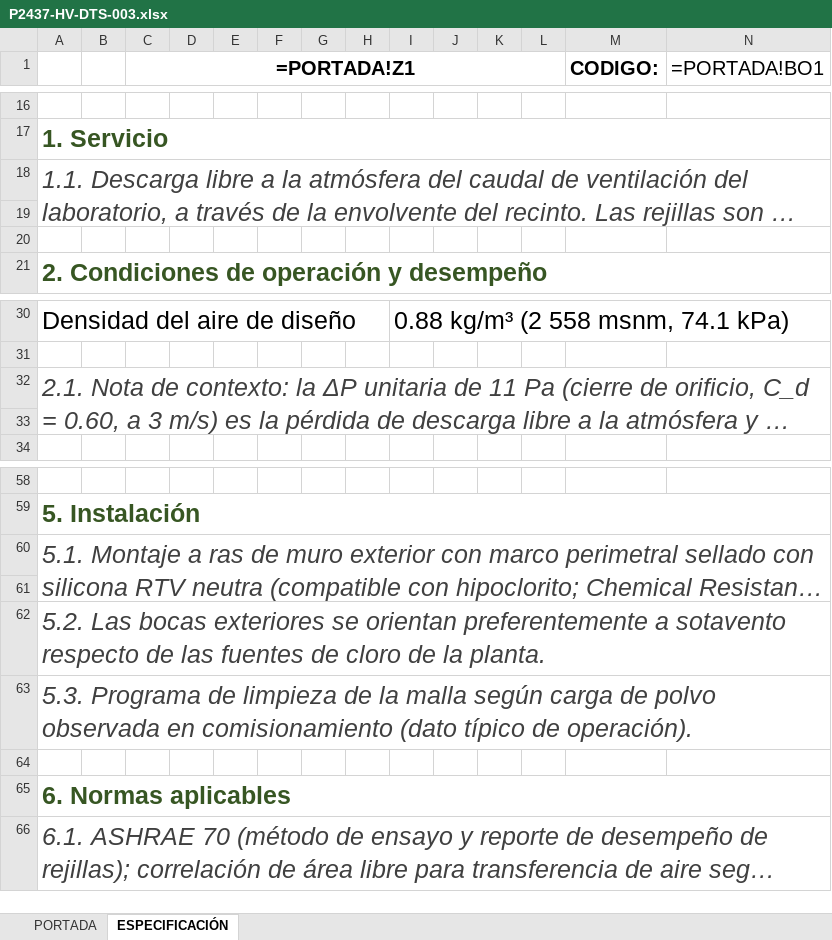
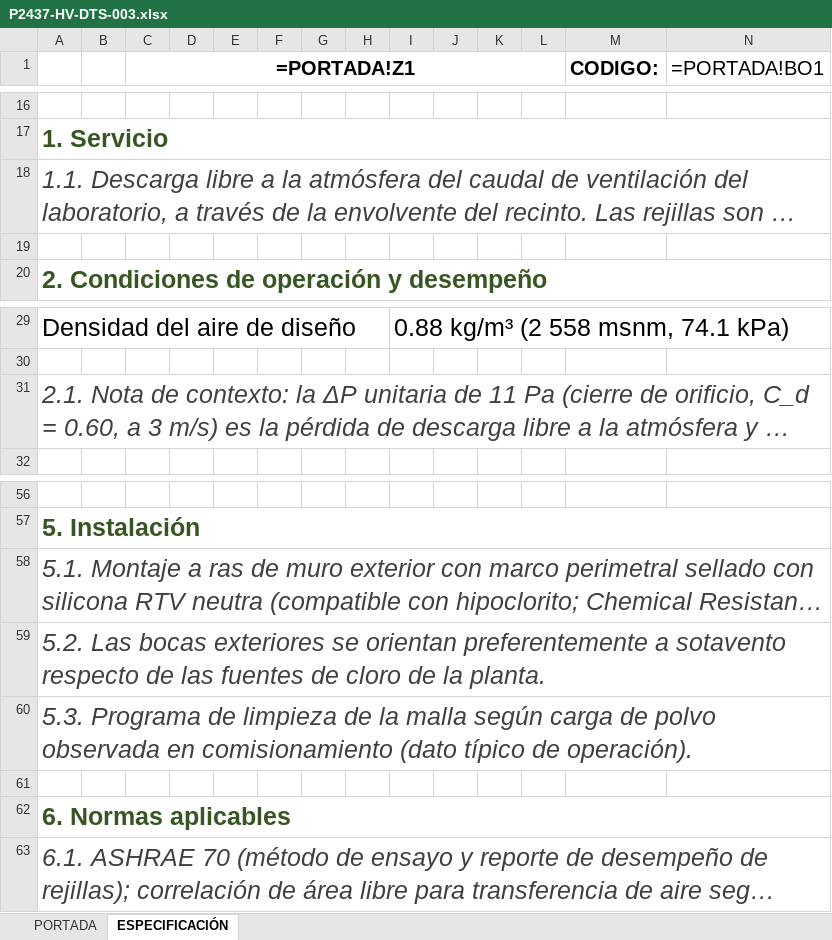
Before and after one commit to INGENDESING/BRINSA-P2437-VENTILACION-LABORATORIO, an Excel workbook: Emisiones/3.0 HV-HOJAS DE DATOS/P2437-HV-DTS-003.xlsx, sheet ESPECIFICACIÓN, drawn as a sheet; only a part is shown, gaps mark what is left out; long unchanged cells end in …; values as stored, in another font and other column widths than the file's, no borders; formulas without a stored value are shown as written; charts and pictures not drawn; removed rows and columns are numbered as before the commit, all else as after; rows hold the shown columns only; the diff names each change by its address in the sheet, - before the commit and + after, or states it on an @@ line.

```diff
--- a/Emisiones/3.0 HV-HOJAS DE DATOS/P2437-HV-DTS-003.xlsx (sheet ESPECIFICACIÓN)
+++ b/Emisiones/3.0 HV-HOJAS DE DATOS/P2437-HV-DTS-003.xlsx (sheet ESPECIFICACIÓN)
-A18:O19 merged
-row 20: (empty)
-A32:O33 merged
-row 33: (empty)
-A60:O61 merged
-row 61: (empty)
-A66:O66 merged
```
Also changed, not shown: Emisiones/3.0 HV-HOJAS DE DATOS/P2437-HV-DTS-002.xlsx, Emisiones/4.0 HV-LISTADOS/P2437-HV-LIS-001.xlsx, 42 other files.
